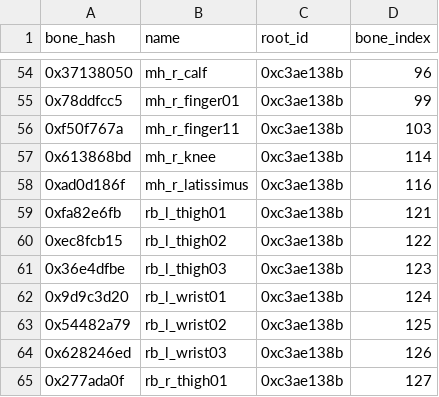
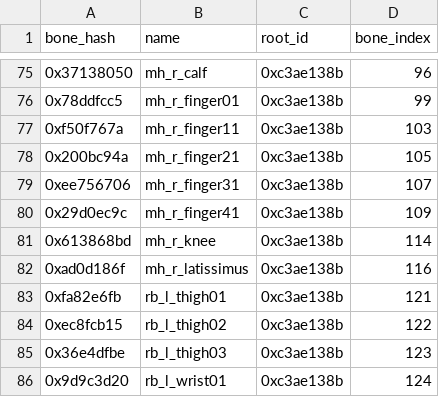
Before and after one commit to lynxnathan/rage-tools-vi, a TSV file: handoff/bone-hash-names.tsv, drawn as a sheet; only a part is shown, gaps mark what is left out; the shorter side is filled out with more unchanged rows; the diff covers the shown part only; the diff names each change by its address in the sheet, - before the commit and + after, or states it on an @@ line.

```diff
--- a/handoff/bone-hash-names.tsv
+++ b/handoff/bone-hash-names.tsv
+row 78: 0x200bc94a | mh_r_finger21 | 0xc3ae138b | 105
+row 79: 0xee756706 | mh_r_finger31 | 0xc3ae138b | 107
+row 80: 0x29d0ec9c | mh_r_finger41 | 0xc3ae138b | 109
```
Also changed, not shown: 21 added rows elsewhere in this file, 4 other files.
